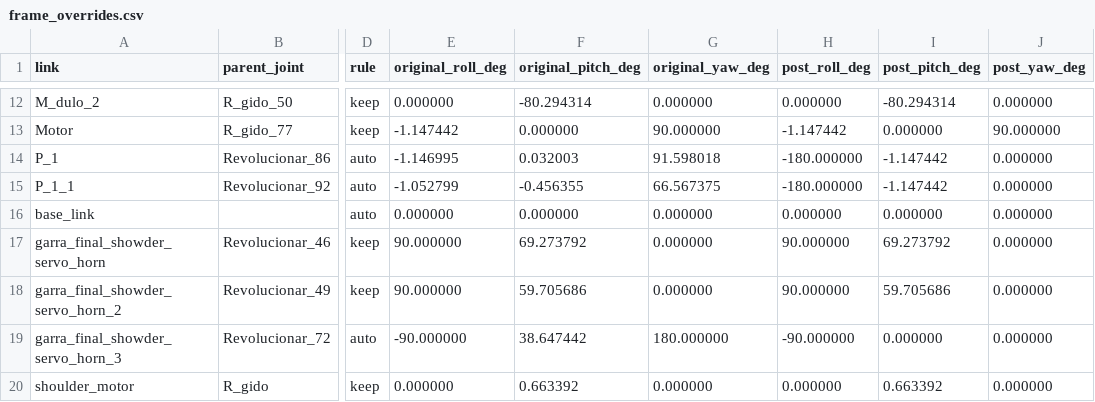
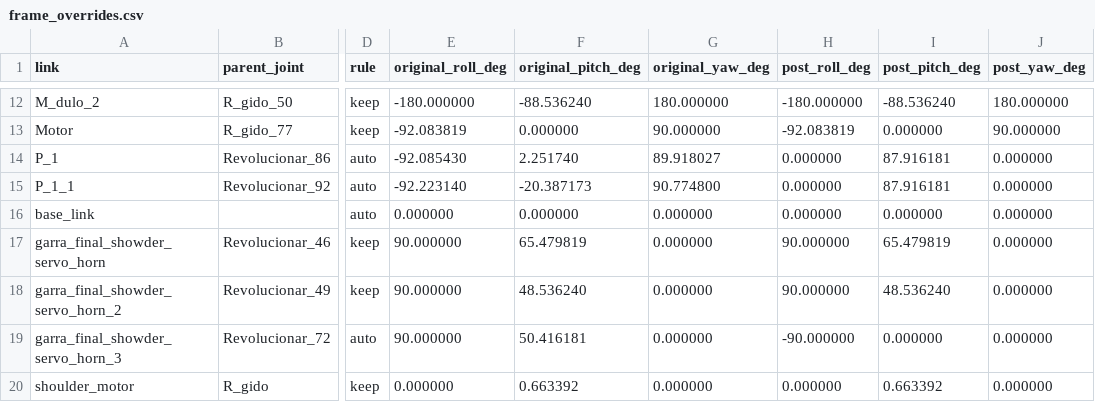
Before and after one commit to Arthur-Demetrio/garra, a CSV file: garra_final_description/config/frame_overrides.csv, drawn as a sheet; only a part is shown, gaps mark what is left out; the diff covers the shown part only; the diff names each change by its address in the sheet, - before the commit and + after, or states it on an @@ line.

```diff
--- a/garra_final_description/config/frame_overrides.csv
+++ b/garra_final_description/config/frame_overrides.csv
-E12 (original_roll_deg): 0.000000
+E12 (original_roll_deg): -180.000000
-F12 (original_pitch_deg): -80.294314
+F12 (original_pitch_deg): -88.536240
-G12 (original_yaw_deg): 0.000000
+G12 (original_yaw_deg): 180.000000
-H12 (post_roll_deg): 0.000000
+H12 (post_roll_deg): -180.000000
-I12 (post_pitch_deg): -80.294314
+I12 (post_pitch_deg): -88.536240
-J12 (post_yaw_deg): 0.000000
+J12 (post_yaw_deg): 180.000000
-E13 (original_roll_deg): -1.147442
+E13 (original_roll_deg): -92.083819
-H13 (post_roll_deg): -1.147442
+H13 (post_roll_deg): -92.083819
-E14 (original_roll_deg): -1.146995
+E14 (original_roll_deg): -92.085430
-F14 (original_pitch_deg): 0.032003
+F14 (original_pitch_deg): 2.251740
-G14 (original_yaw_deg): 91.598018
+G14 (original_yaw_deg): 89.918027
-H14:H15 (post_roll_deg): -180.000000
+H14:H15 (post_roll_deg): 0.000000
-I14:I15 (post_pitch_deg): -1.147442
+I14:I15 (post_pitch_deg): 87.916181
-E15 (original_roll_deg): -1.052799
+E15 (original_roll_deg): -92.223140
-F15 (original_pitch_deg): -0.456355
+F15 (original_pitch_deg): -20.387173
-G15 (original_yaw_deg): 66.567375
+G15 (original_yaw_deg): 90.774800
-F17 (original_pitch_deg): 69.273792
+F17 (original_pitch_deg): 65.479819
-I17 (post_pitch_deg): 69.273792
+I17 (post_pitch_deg): 65.479819
-F18 (original_pitch_deg): 59.705686
+F18 (original_pitch_deg): 48.536240
-I18 (post_pitch_deg): 59.705686
+I18 (post_pitch_deg): 48.536240
-E19 (original_roll_deg): -90.000000
+E19 (original_roll_deg): 90.000000
-F19 (original_pitch_deg): 38.647442
+F19 (original_pitch_deg): 50.416181
-G19 (original_yaw_deg): 180.000000
+G19 (original_yaw_deg): 0.000000
```
Also changed, not shown: 42 edited cells elsewhere in this file, 27 other files.
